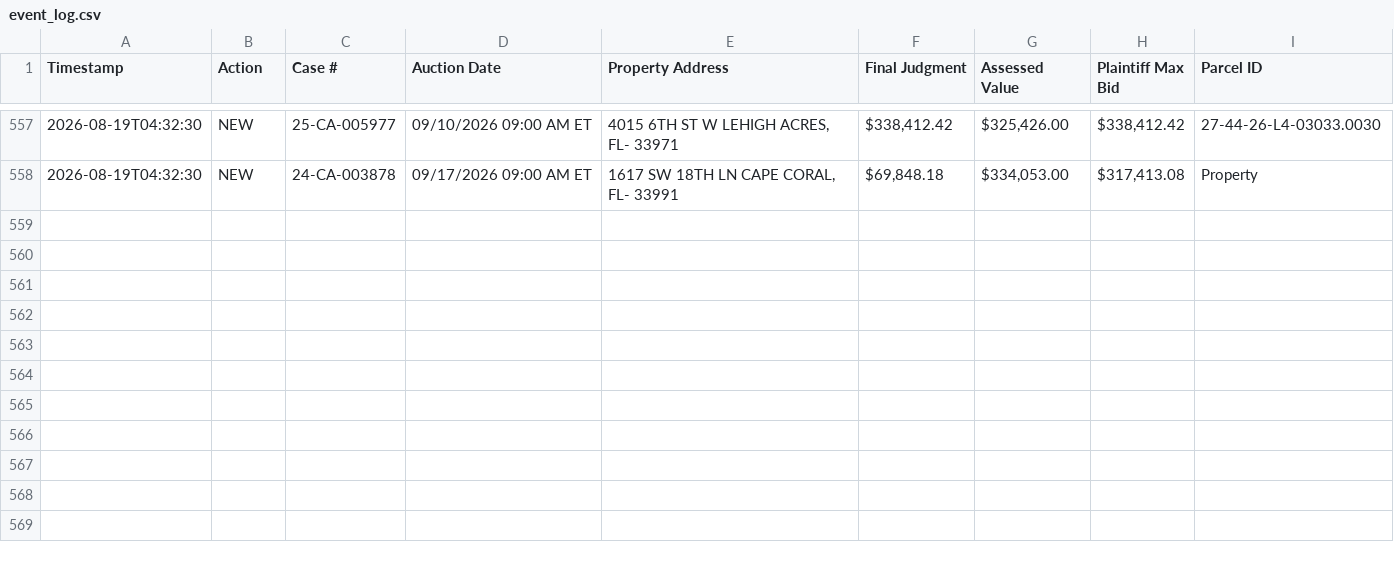
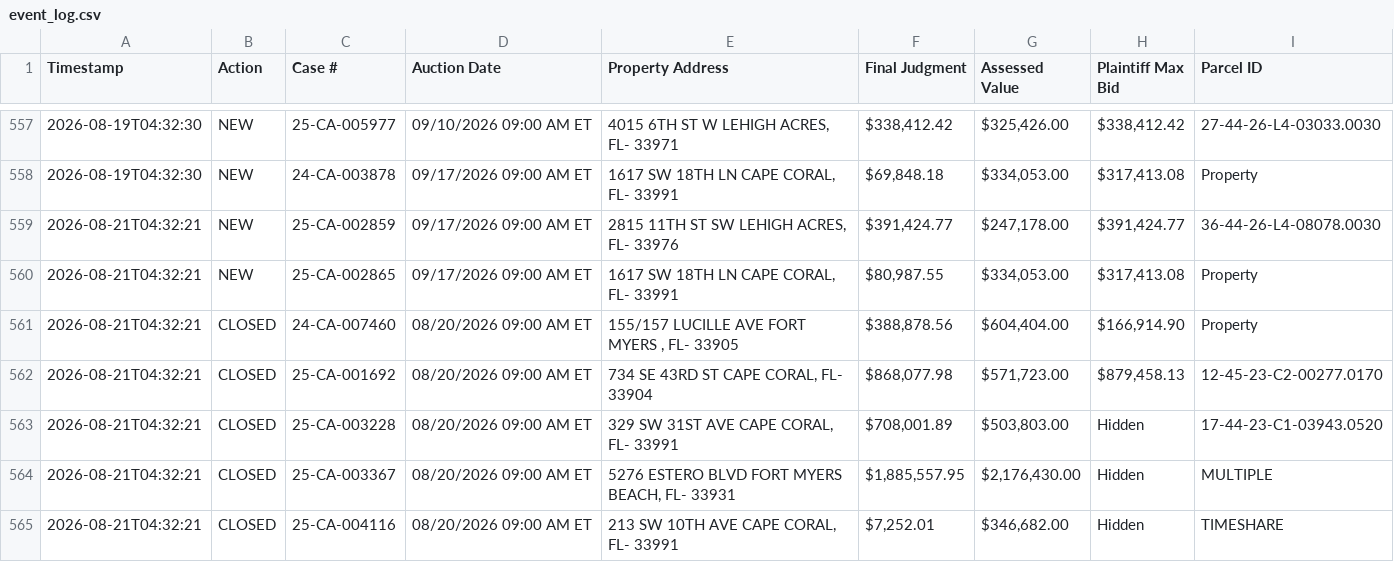
Before and after one commit to figlesias7/Realforeclose-lee, a CSV file: data/event_log.csv, drawn as a sheet; only a part is shown, gaps mark what is left out; the diff names each change by its address in the sheet, - before the commit and + after, or states it on an @@ line.

```diff
--- a/data/event_log.csv
+++ b/data/event_log.csv
+row 559: 2026-08-21T04:32:21 | NEW | 25-CA-002859 | 09/17/2026 09:00 AM ET | 2815 11TH ST SW LEHIGH ACRES, FL- 33976 | $391,424.77 | $247,178.00 | $391,424.77 | 36-44-26-L4-08078.0030
+row 560: 2026-08-21T04:32:21 | NEW | 25-CA-002865 | 09/17/2026 09:00 AM ET | 1617 SW 18TH LN CAPE CORAL, FL- 33991 | $80,987.55 | $334,053.00 | $317,413.08 | Property
+row 561: 2026-08-21T04:32:21 | CLOSED | 24-CA-007460 | 08/20/2026 09:00 AM ET | 155/157 LUCILLE AVE FORT MYERS , FL- 33905 | $388,878.56 | $604,404.00 | $166,914.90 | Property
+row 562: 2026-08-21T04:32:21 | CLOSED | 25-CA-001692 | 08/20/2026 09:00 AM ET | 734 SE 43RD ST CAPE CORAL, FL- 33904 | $868,077.98 | $571,723.00 | $879,458.13 | 12-45-23-C2-00277.0170
+row 563: 2026-08-21T04:32:21 | CLOSED | 25-CA-003228 | 08/20/2026 09:00 AM ET | 329 SW 31ST AVE CAPE CORAL, FL- 33991 | $708,001.89 | $503,803.00 | Hidden | 17-44-23-C1-03943.0520
+row 564: 2026-08-21T04:32:21 | CLOSED | 25-CA-003367 | 08/20/2026 09:00 AM ET | 5276 ESTERO BLVD FORT MYERS BEACH, FL- 33931 | $1,885,557.95 | $2,176,430.00 | Hidden | MULTIPLE
+row 565: 2026-08-21T04:32:21 | CLOSED | 25-CA-004116 | 08/20/2026 09:00 AM ET | 213 SW 10TH AVE CAPE CORAL, FL- 33991 | $7,252.01 | $346,682.00 | Hidden | TIMESHARE
```
Also changed, not shown: data/all_seen.csv, 3 other files.
